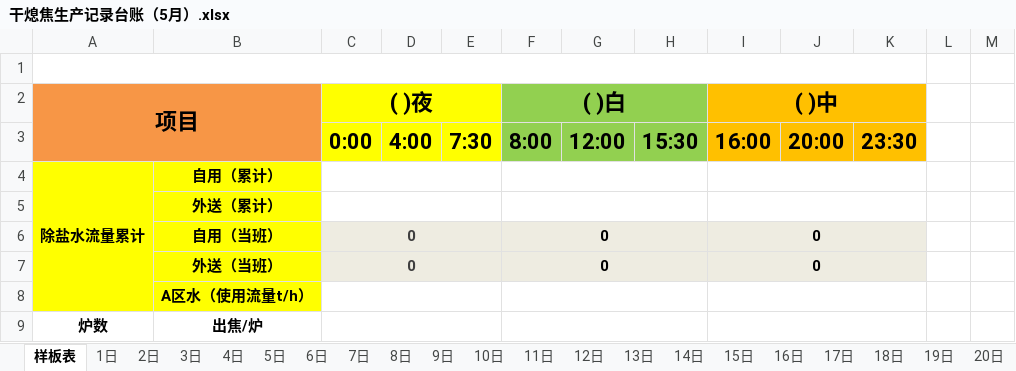
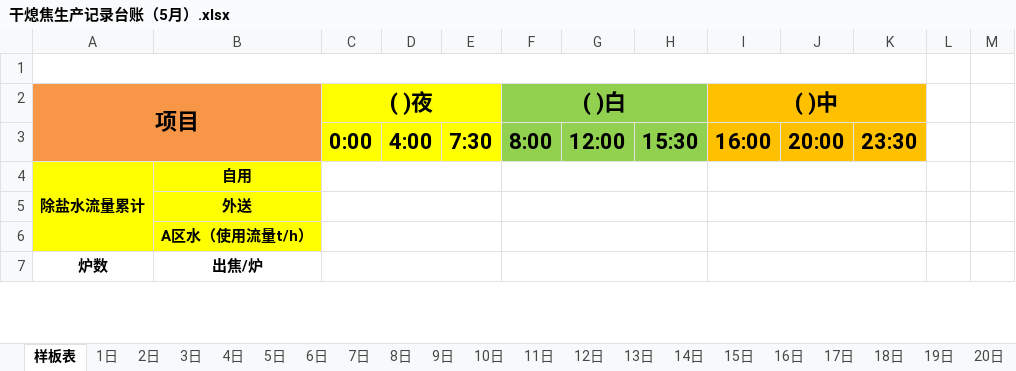
Before and after one commit to ErzhongHoo/-, an Excel workbook: 干熄焦生产记录台账/2021/干熄焦生产记录台账（5月）.xlsx, sheet 样板表, drawn as a sheet; only a part is shown; values as stored, in another font and other column widths than the file's, no borders; the diff names each change by its address in the sheet, - before the commit and + after, or states it on an @@ line.

```diff
--- a/干熄焦生产记录台账/2021/干熄焦生产记录台账（5月）.xlsx (sheet 样板表)
+++ b/干熄焦生产记录台账/2021/干熄焦生产记录台账（5月）.xlsx (sheet 样板表)
-B4: 自用（累计）
+B4: 自用
-B5: 外送（累计）
+B5: 外送
-row 6:  | 自用（当班） | 0 |  |  | 0 |  |  | 0
-row 7:  | 外送（当班） | 0 |  |  | 0 |  |  | 0
```
Also changed, not shown: sheet 3日, sheet 2日, sheet 25日, sheet 31日, sheet 23日, sheet 5日, 25 more sheets, 干熄焦生产记录台账/2019/干熄焦生产记录台账（10月）.xlsx, 干熄焦生产记录台账/2020/干熄焦生产记录台账（4月）.xlsx, 27 other files.
